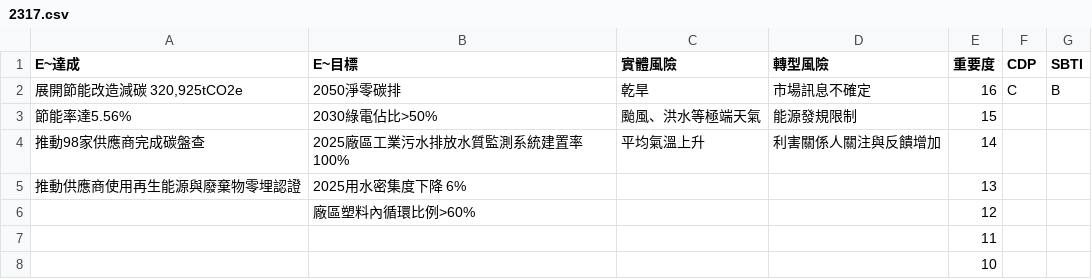
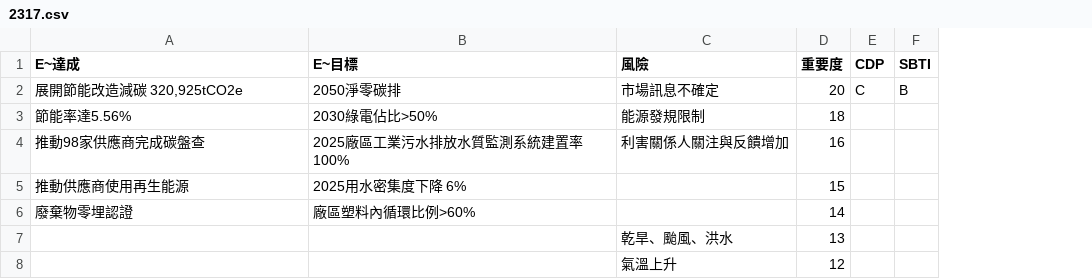
Before and after one commit to wangtyphoon/weather_hackson_visual, a CSV file: day11/csv/2317.csv, drawn as a sheet; removed rows and columns are numbered as before the commit, all else as after; the diff names each change by its address in the sheet, - before the commit and + after, or states it on an @@ line.

```diff
--- a/day11/csv/2317.csv
+++ b/day11/csv/2317.csv
-column C (實體風險), rows 2-4: 乾旱 | 颱風、洪水等極端天氣 | 平均氣溫上升
-C1: 轉型風險
+C1: 風險
-D2 (重要度): 16
+D2 (重要度): 20
-D3 (重要度): 15
+D3 (重要度): 18
-D4 (重要度): 14
+D4 (重要度): 16
-A5 (E~達成): 推動供應商使用再生能源與廢棄物零埋認證
+A5 (E~達成): 推動供應商使用再生能源
-D5 (重要度): 13
+D5 (重要度): 15
-A6 (E~達成): (empty)
+A6 (E~達成): 廢棄物零埋認證
-D6 (重要度): 12
+D6 (重要度): 14
-row 7:  |  |  |  | 11
-row 8:  |  |  |  | 10
+row 7:  |  | 乾旱、颱風、洪水 | 13
+row 8:  |  | 氣溫上升 | 12
```
Also changed, not shown: day11/csv/鴻海.csv, 1 other file.
